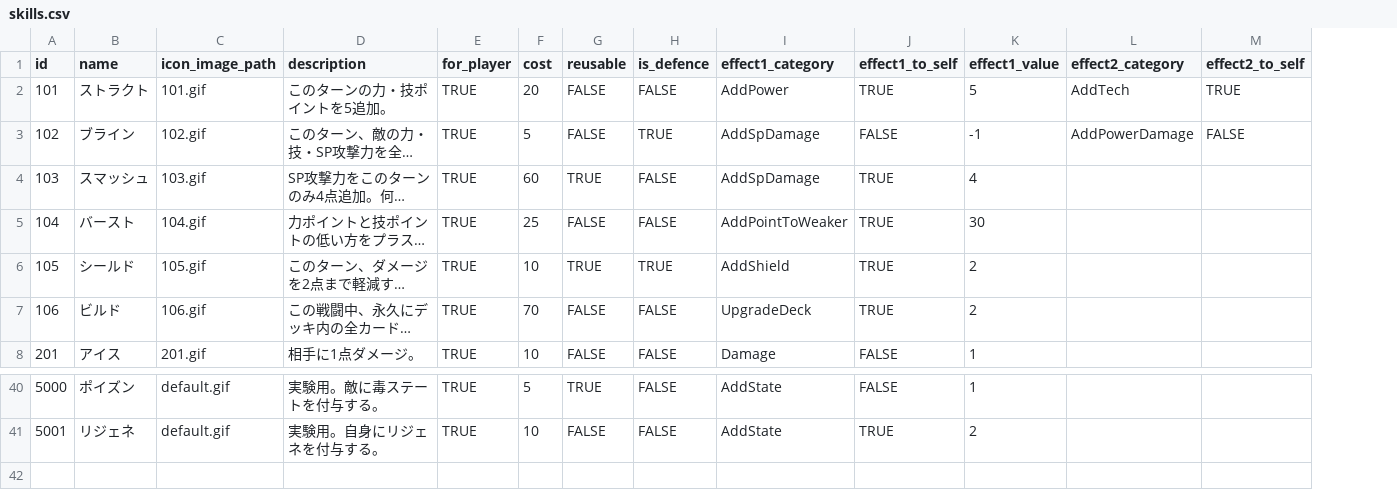
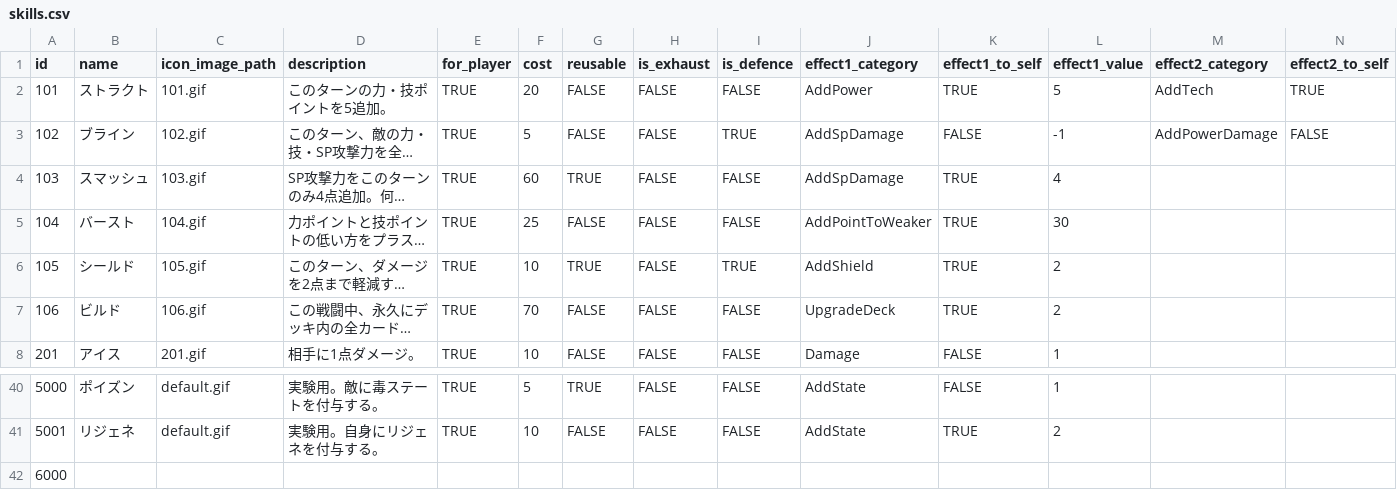
Before and after one commit to jyllsarta/stray-masterdata, a CSV file: seeds/skills.csv, drawn as a sheet; only a part is shown, gaps mark what is left out; long unchanged cells end in …; rows hold the shown columns only; the diff names each change by its address in the sheet, - before the commit and + after, or states it on an @@ line.

Commit message:
update by Masterdata Task 2020-12-21 19:10:25 +0900

```diff
--- a/seeds/skills.csv
+++ b/seeds/skills.csv
+column H (is_exhaust), rows 2-8: all FALSE; rows 40-41: FALSE | FALSE
+row 42: 6000
```
